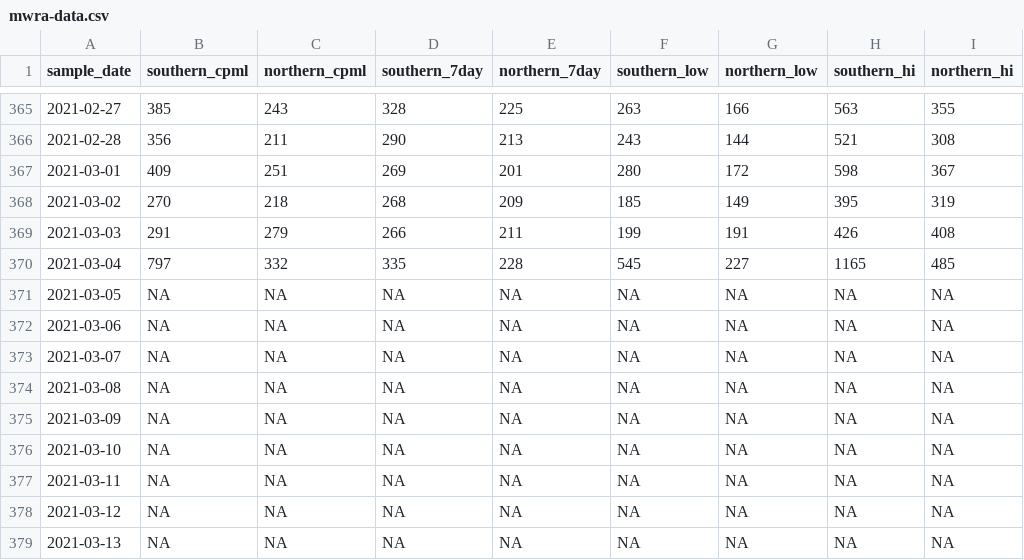
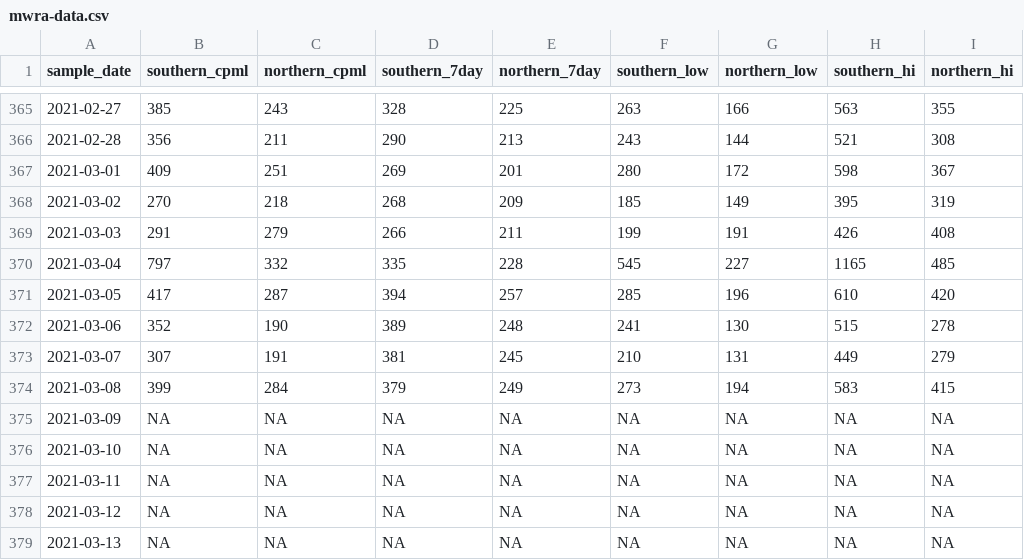
Before and after one commit to nibrivia/mwra-data, a CSV file: mwra-data.csv, drawn as a sheet; only a part is shown, gaps mark what is left out.

```diff
--- a/mwra-data.csv
+++ b/mwra-data.csv
@@ -370,6 +370,6 @@ sample_date,southern_cpml,northern_cpml,southern_7day,northern_7day,southern_low
 2021-03-04,797,332,335,228,545,227,1165,485
-2021-03-05,NA,NA,NA,NA,NA,NA,NA,NA
-2021-03-06,NA,NA,NA,NA,NA,NA,NA,NA
-2021-03-07,NA,NA,NA,NA,NA,NA,NA,NA
-2021-03-08,NA,NA,NA,NA,NA,NA,NA,NA
+2021-03-05,417,287,394,257,285,196,610,420
+2021-03-06,352,190,389,248,241,130,515,278
+2021-03-07,307,191,381,245,210,131,449,279
+2021-03-08,399,284,379,249,273,194,583,415
 2021-03-09,NA,NA,NA,NA,NA,NA,NA,NA
```
Also changed, not shown: 1 other file.
